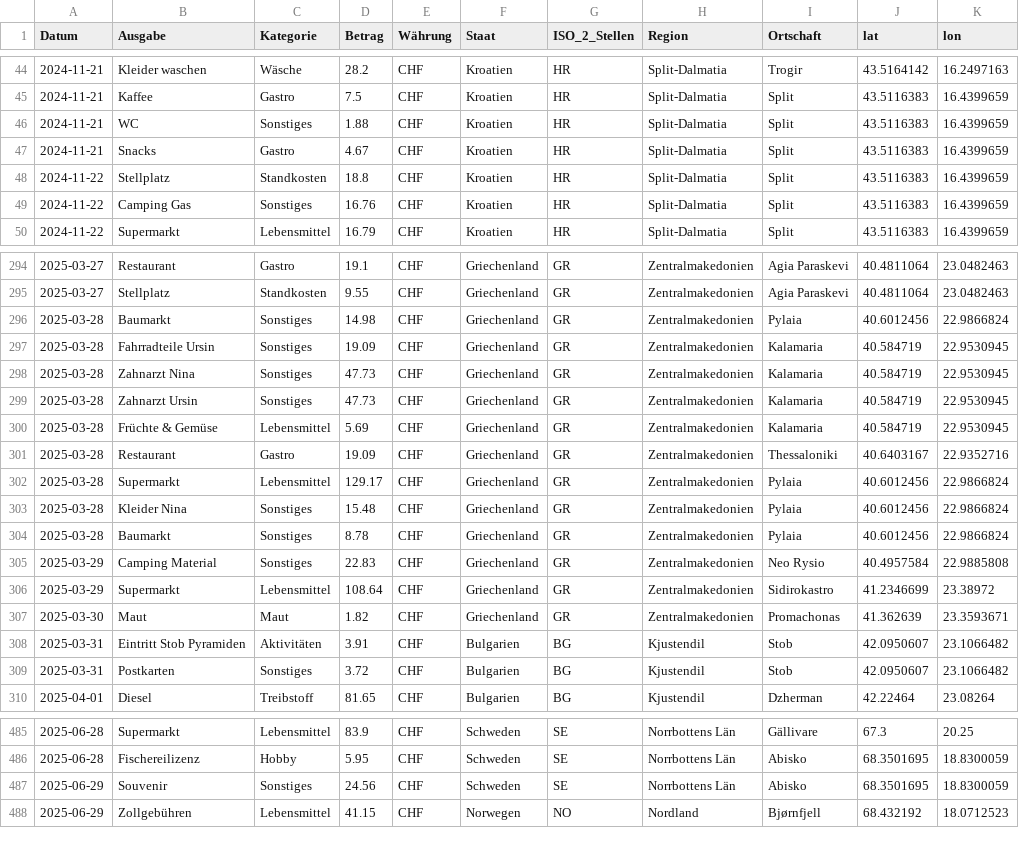
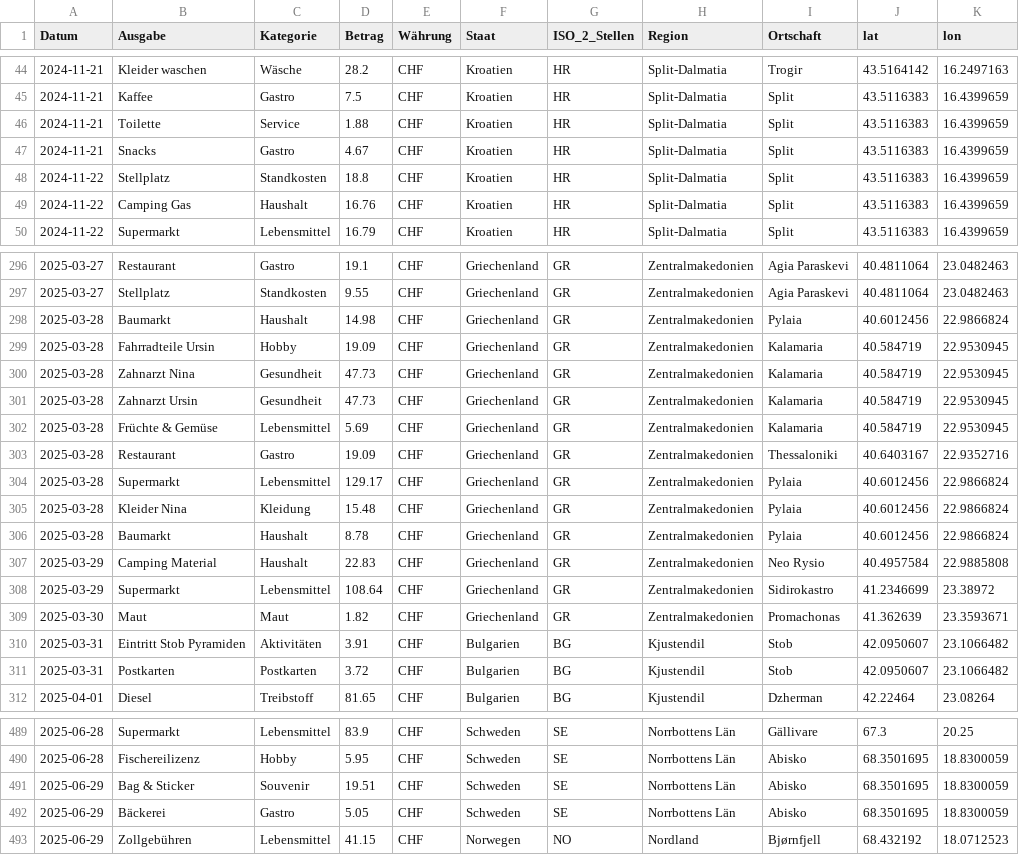
Before and after one commit to ursinbeeli/ursinbeeli.github.io, a CSV file: data/reisekosten_cleaned.csv, drawn as a sheet; only a part is shown, gaps mark what is left out; the diff covers the shown part only.

Commit message:
Update reisekosten_cleaned.csv
Kategorie "Sonstige" in sinnvollere Kategorien eingeteilt.

```diff
--- a/data/reisekosten_cleaned.csv
+++ b/data/reisekosten_cleaned.csv
@@ -45,6 +45,6 @@ Datum,Ausgabe,Kategorie,Betrag,Währung,Staat,ISO_2_Stellen,Region,Ortschaft,lat
 2024-11-21,Kaffee,Gastro,7.5,CHF,Kroatien,HR,Split-Dalmatia,Split,43.5116383,16.4399659
-2024-11-21,WC,Sonstiges,1.88,CHF,Kroatien,HR,Split-Dalmatia,Split,43.5116383,16.4399659
+2024-11-21,Toilette,Service,1.88,CHF,Kroatien,HR,Split-Dalmatia,Split,43.5116383,16.4399659
 2024-11-21,Snacks,Gastro,4.67,CHF,Kroatien,HR,Split-Dalmatia,Split,43.5116383,16.4399659
 2024-11-22,Stellplatz,Standkosten,18.8,CHF,Kroatien,HR,Split-Dalmatia,Split,43.5116383,16.4399659
-2024-11-22,Camping Gas,Sonstiges,16.76,CHF,Kroatien,HR,Split-Dalmatia,Split,43.5116383,16.4399659
+2024-11-22,Camping Gas,Haushalt,16.76,CHF,Kroatien,HR,Split-Dalmatia,Split,43.5116383,16.4399659
 2024-11-22,Supermarkt,Lebensmittel,16.79,CHF,Kroatien,HR,Split-Dalmatia,Split,43.5116383,16.4399659
@@ -295,6 +297,6 @@ Datum,Ausgabe,Kategorie,Betrag,Währung,Staat,ISO_2_Stellen,Region,Ortschaft,lat
 2025-03-27,Stellplatz,Standkosten,9.55,CHF,Griechenland,GR,Zentralmakedonien,Agia Paraskevi,40.4811064,23.0482463
-2025-03-28,Baumarkt,Sonstiges,14.98,CHF,Griechenland,GR,Zentralmakedonien,Pylaia,40.6012456,22.9866824
-2025-03-28,Fahrradteile Ursin,Sonstiges,19.09,CHF,Griechenland,GR,Zentralmakedonien,Kalamaria,40.584719,22.9530945
-2025-03-28,Zahnarzt Nina,Sonstiges,47.73,CHF,Griechenland,GR,Zentralmakedonien,Kalamaria,40.584719,22.9530945
-2025-03-28,Zahnarzt Ursin,Sonstiges,47.73,CHF,Griechenland,GR,Zentralmakedonien,Kalamaria,40.584719,22.9530945
+2025-03-28,Baumarkt,Haushalt,14.98,CHF,Griechenland,GR,Zentralmakedonien,Pylaia,40.6012456,22.9866824
+2025-03-28,Fahrradteile Ursin,Hobby,19.09,CHF,Griechenland,GR,Zentralmakedonien,Kalamaria,40.584719,22.9530945
+2025-03-28,Zahnarzt Nina,Gesundheit,47.73,CHF,Griechenland,GR,Zentralmakedonien,Kalamaria,40.584719,22.9530945
+2025-03-28,Zahnarzt Ursin,Gesundheit,47.73,CHF,Griechenland,GR,Zentralmakedonien,Kalamaria,40.584719,22.9530945
 2025-03-28,Früchte & Gemüse,Lebensmittel,5.69,CHF,Griechenland,GR,Zentralmakedonien,Kalamaria,40.584719,22.9530945
@@ -302,5 +304,5 @@ Datum,Ausgabe,Kategorie,Betrag,Währung,Staat,ISO_2_Stellen,Region,Ortschaft,lat
 2025-03-28,Supermarkt,Lebensmittel,129.17,CHF,Griechenland,GR,Zentralmakedonien,Pylaia,40.6012456,22.9866824
-2025-03-28,Kleider Nina,Sonstiges,15.48,CHF,Griechenland,GR,Zentralmakedonien,Pylaia,40.6012456,22.9866824
-2025-03-28,Baumarkt,Sonstiges,8.78,CHF,Griechenland,GR,Zentralmakedonien,Pylaia,40.6012456,22.9866824
-2025-03-29,Camping Material,Sonstiges,22.83,CHF,Griechenland,GR,Zentralmakedonien,Neo Rysio,40.4957584,22.9885808
+2025-03-28,Kleider Nina,Kleidung,15.48,CHF,Griechenland,GR,Zentralmakedonien,Pylaia,40.6012456,22.9866824
+2025-03-28,Baumarkt,Haushalt,8.78,CHF,Griechenland,GR,Zentralmakedonien,Pylaia,40.6012456,22.9866824
+2025-03-29,Camping Material,Haushalt,22.83,CHF,Griechenland,GR,Zentralmakedonien,Neo Rysio,40.4957584,22.9885808
 2025-03-29,Supermarkt,Lebensmittel,108.64,CHF,Griechenland,GR,Zentralmakedonien,Sidirokastro,41.2346699,23.38972
@@ -308,3 +310,3 @@ Datum,Ausgabe,Kategorie,Betrag,Währung,Staat,ISO_2_Stellen,Region,Ortschaft,lat
 2025-03-31,Eintritt Stob Pyramiden,Aktivitäten,3.91,CHF,Bulgarien,BG,Kjustendil,Stob,42.0950607,23.1066482
-2025-03-31,Postkarten,Sonstiges,3.72,CHF,Bulgarien,BG,Kjustendil,Stob,42.0950607,23.1066482
+2025-03-31,Postkarten,Postkarten,3.72,CHF,Bulgarien,BG,Kjustendil,Stob,42.0950607,23.1066482
 2025-04-01,Diesel,Treibstoff,81.65,CHF,Bulgarien,BG,Kjustendil,Dzherman,42.22464,23.08264
@@ -486,3 +490,4 @@ Datum,Ausgabe,Kategorie,Betrag,Währung,Staat,ISO_2_Stellen,Region,Ortschaft,lat
 2025-06-28,Fischereilizenz,Hobby,5.95,CHF,Schweden,SE,Norrbottens Län,Abisko,68.3501695,18.8300059
-2025-06-29,Souvenir,Sonstiges,24.56,CHF,Schweden,SE,Norrbottens Län,Abisko,68.3501695,18.8300059
+2025-06-29,Bag & Sticker,Souvenir,19.51,CHF,Schweden,SE,Norrbottens Län,Abisko,68.3501695,18.8300059
+2025-06-29,Bäckerei,Gastro,5.05,CHF,Schweden,SE,Norrbottens Län,Abisko,68.3501695,18.8300059
 2025-06-29,Zollgebühren,Lebensmittel,41.15,CHF,Norwegen,NO,Nordland,Bjørnfjell,68.432192,18.0712523
```
Also changed, not shown: 4 added rows and 66 edited cells elsewhere in this file.
